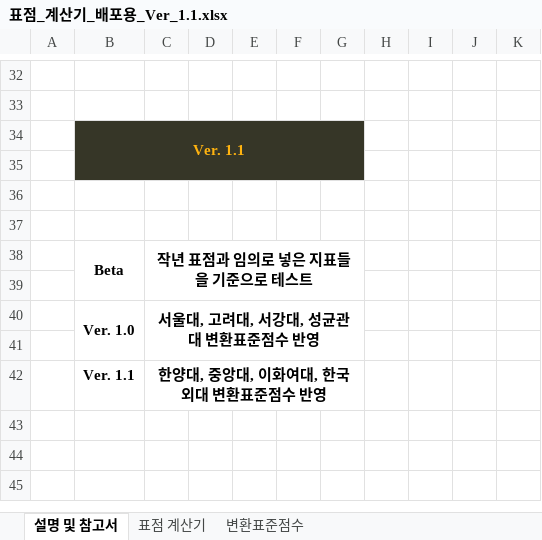
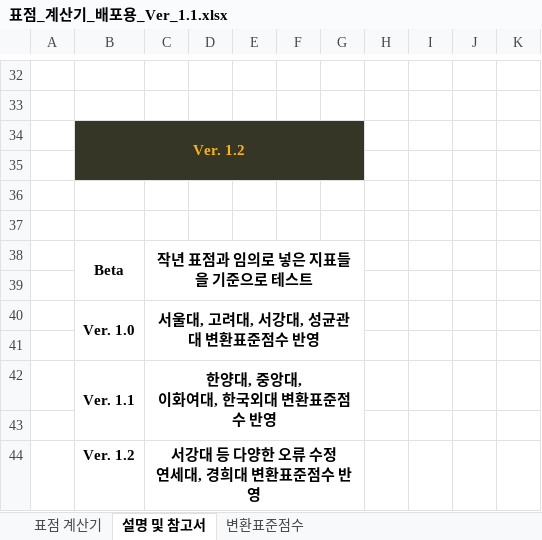
Before and after one commit to SemPer-16/SemPer-16.github.io, an Excel workbook: IPSI_file/STD_C/표점_계산기_배포용_Ver_1.1.xlsx, sheet 설명 및 참고서, drawn as a sheet; only a part is shown, gaps mark what is left out; values as stored, in another font and other column widths than the file's, no borders; charts and pictures not drawn; ↵ is a line break in a cell; the diff names each change by its address in the sheet, - before the commit and + after, or states it on an @@ line.

```diff
--- a/IPSI_file/STD_C/표점_계산기_배포용_Ver_1.1.xlsx (sheet 설명 및 참고서)
+++ b/IPSI_file/STD_C/표점_계산기_배포용_Ver_1.1.xlsx (sheet 설명 및 참고서)
@@ sheet tab order changed: 표점 계산기 | 설명 및 참고서 | 변환표준점수 @@
-B34: Ver. 1.1
+B34: Ver. 1.2
+B42:B43 merged
-C42: 한양대, 중앙대, 이화여대, 한국외대 변환표준점수 반영
+C42: 한양대, 중앙대, ↵ 이화여대, 한국외대 변환표준점수 반영
+row 43: (empty)
+row 44:  | Ver. 1.2 | 서강대 등 다양한 오류 수정 ↵ 연세대, 경희대 변환표준점수 반영
```
Also changed, not shown: sheet 변환표준점수, sheet 표점 계산기, hidden cells, charts or pictures, 3 other files.
